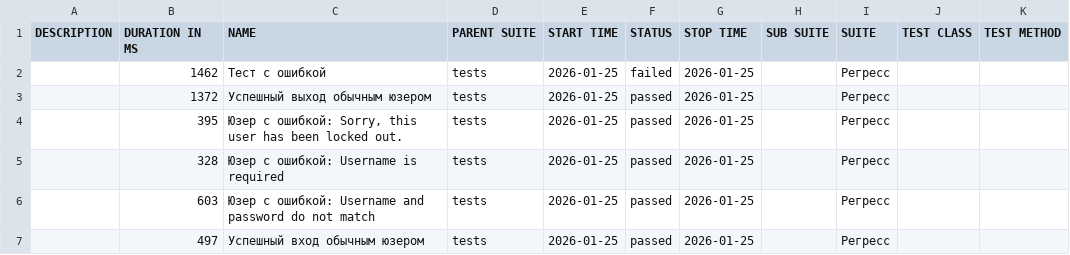
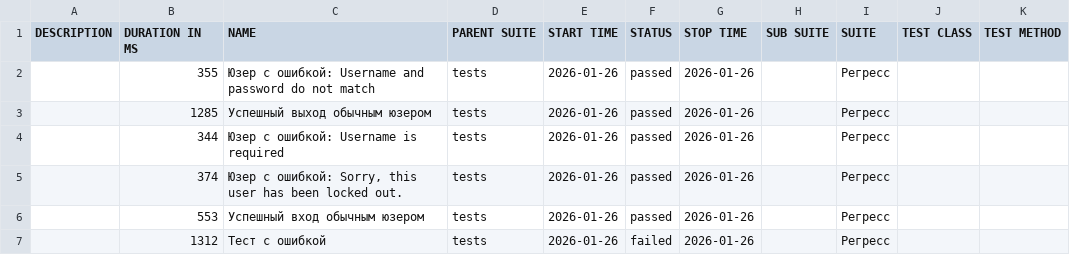
Before and after one commit to barsovichok/playwright_python_training, a CSV file: data/suites.csv, drawn as a sheet.

```diff
--- a/data/suites.csv
+++ b/data/suites.csv
@@ -1,7 +1,7 @@
 "DESCRIPTION","DURATION IN MS","NAME","PARENT SUITE","START TIME","STATUS","STOP TIME","SUB SUITE","SUITE","TEST CLASS","TEST METHOD"
-"","1462","Тест с ошибкой","tests","2026-01-25","failed","2026-01-25","","Регресс","",""
-"","1372","Успешный выход обычным юзером","tests","2026-01-25","passed","2026-01-25","","Регресс","",""
-"","395","Юзер с ошибкой: Sorry, this user has been locked out.","tests","2026-01-25","passed","2026-01-25","","Регресс","",""
-"","328","Юзер с ошибкой: Username is required","tests","2026-01-25","passed","2026-01-25","","Регресс","",""
-"","603","Юзер с ошибкой: Username and password do not match","tests","2026-01-25","passed","2026-01-25","","Регресс","",""
-"","497","Успешный вход обычным юзером","tests","2026-01-25","passed","2026-01-25","","Регресс","",""
+"","355","Юзер с ошибкой: Username and password do not match","tests","2026-01-26","passed","2026-01-26","","Регресс","",""
+"","1285","Успешный выход обычным юзером","tests","2026-01-26","passed","2026-01-26","","Регресс","",""
+"","344","Юзер с ошибкой: Username is required","tests","2026-01-26","passed","2026-01-26","","Регресс","",""
+"","374","Юзер с ошибкой: Sorry, this user has been locked out.","tests","2026-01-26","passed","2026-01-26","","Регресс","",""
+"","553","Успешный вход обычным юзером","tests","2026-01-26","passed","2026-01-26","","Регресс","",""
+"","1312","Тест с ошибкой","tests","2026-01-26","failed","2026-01-26","","Регресс","",""
```
Also changed, not shown: 30 other files.
